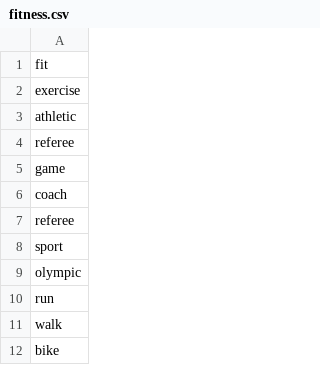
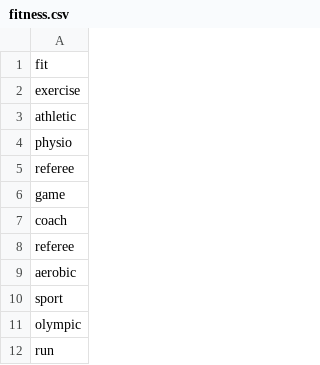
Before and after one commit to idaknow/gather, a CSV file: app/src/main/res/raw/fitness.csv, drawn as a sheet; only a part is shown; the shorter side is filled out with more unchanged rows.

```diff
--- a/app/src/main/res/raw/fitness.csv
+++ b/app/src/main/res/raw/fitness.csv
@@ -3,2 +3,3 @@ exercise
 athletic
+physio
 referee
@@ -7,2 +8,3 @@ coach
 referee
+aerobic
 sport
```
Also changed, not shown: app/src/main/res/raw/nutrition.csv.
